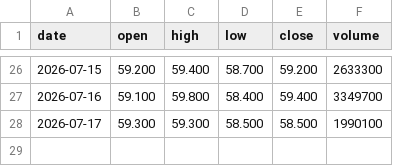
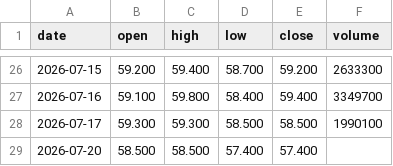
Before and after one commit to luibobo932/Finance-duy, a CSV file: data/eod/VCB.csv, drawn as a sheet; only a part is shown, gaps mark what is left out.

```diff
--- a/data/eod/VCB.csv
+++ b/data/eod/VCB.csv
@@ -28 +28,2 @@ date,open,high,low,close,volume
 2026-07-17,59.300,59.300,58.500,58.500,1990100
+2026-07-20,58.500,58.500,57.400,57.400,
```
Also changed, not shown: data/eod/CTD.csv, 3 other files.
